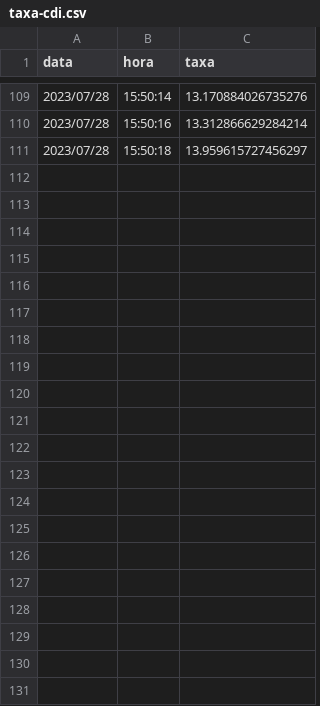
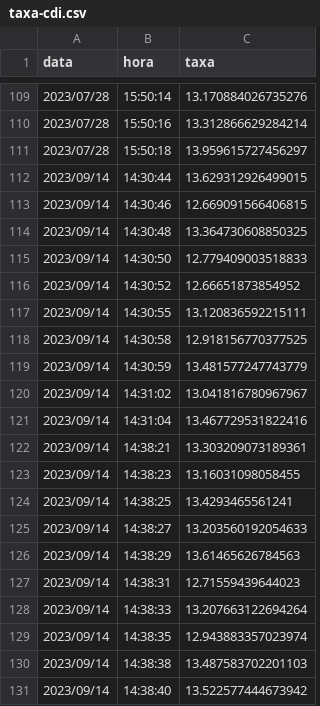
Before and after one commit to thomasgcosta/datascience-ebac, a CSV file: Tarefas/taxa-cdi.csv, drawn as a sheet; only a part is shown, gaps mark what is left out; the diff names each change by its address in the sheet, - before the commit and + after, or states it on an @@ line.

```diff
--- a/Tarefas/taxa-cdi.csv
+++ b/Tarefas/taxa-cdi.csv
+row 112: 2023/09/14 | 14:30:44 | 13.629312926499015
+row 113: 2023/09/14 | 14:30:46 | 12.669091566406815
+row 114: 2023/09/14 | 14:30:48 | 13.364730608850325
+row 115: 2023/09/14 | 14:30:50 | 12.779409003518833
+row 116: 2023/09/14 | 14:30:52 | 12.66651873854952
+row 117: 2023/09/14 | 14:30:55 | 13.120836592215111
+row 118: 2023/09/14 | 14:30:58 | 12.918156770377525
+row 119: 2023/09/14 | 14:30:59 | 13.481577247743779
+row 120: 2023/09/14 | 14:31:02 | 13.041816780967967
+row 121: 2023/09/14 | 14:31:04 | 13.467729531822416
+row 122: 2023/09/14 | 14:38:21 | 13.303209073189361
+row 123: 2023/09/14 | 14:38:23 | 13.16031098058455
+row 124: 2023/09/14 | 14:38:25 | 13.4293465561241
+row 125: 2023/09/14 | 14:38:27 | 13.203560192054633
+row 126: 2023/09/14 | 14:38:29 | 13.61465626784563
+row 127: 2023/09/14 | 14:38:31 | 12.71559439644023
+row 128: 2023/09/14 | 14:38:33 | 13.207663122694264
+row 129: 2023/09/14 | 14:38:35 | 12.943883357023974
+row 130: 2023/09/14 | 14:38:38 | 13.487583702201103
+row 131: 2023/09/14 | 14:38:40 | 13.522577444673942
```
Also changed, not shown: 6 other files.
